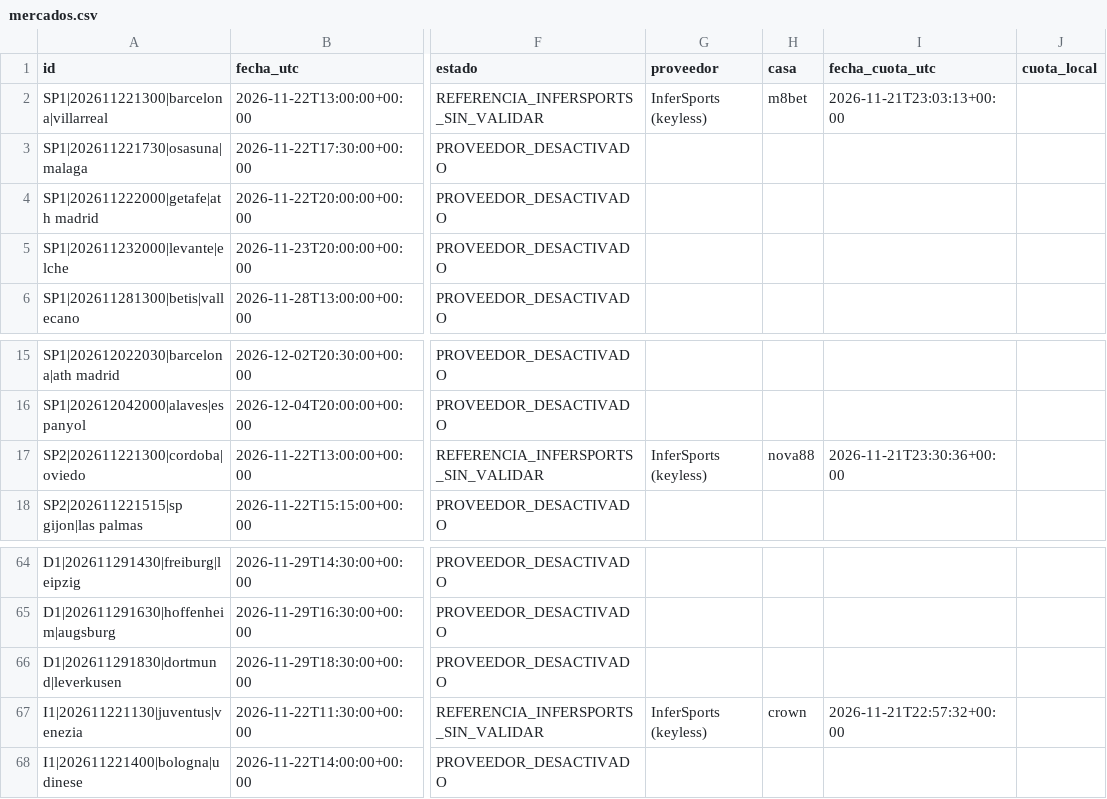
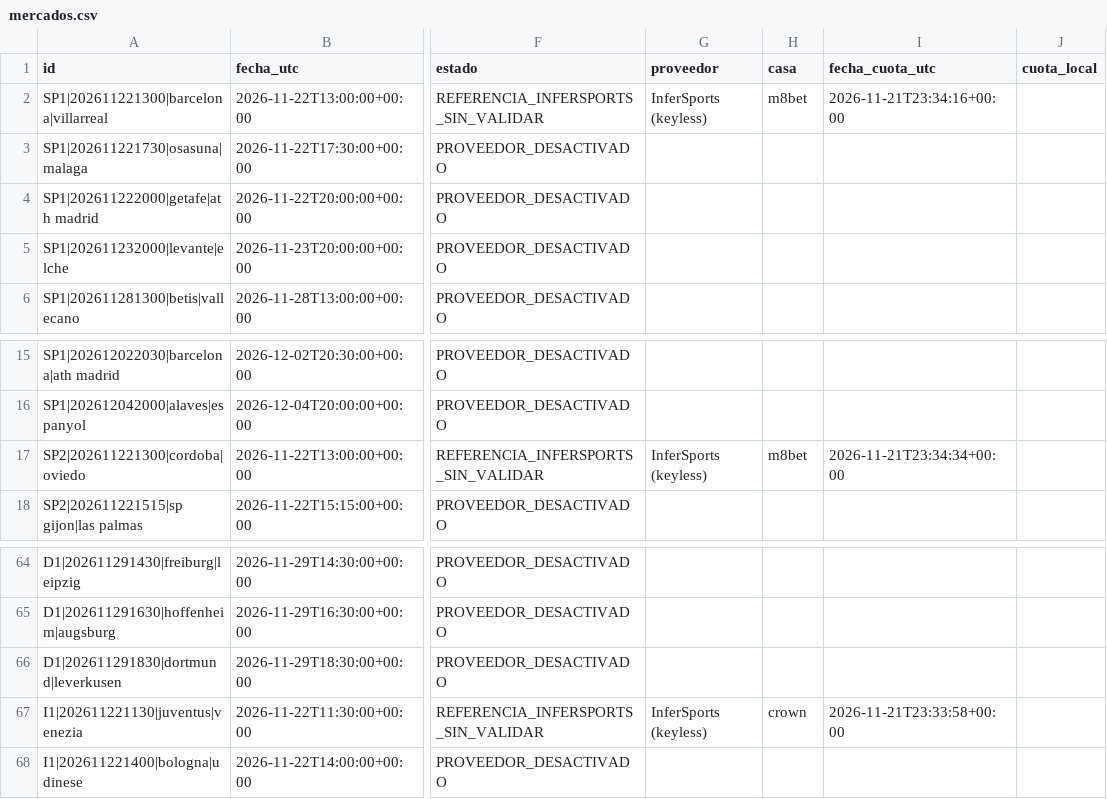
Before and after one commit to rasekes86/football-ai-lab, a CSV file: output/mercados.csv, drawn as a sheet; only a part is shown, gaps mark what is left out; the diff names each change by its address in the sheet, - before the commit and + after, or states it on an @@ line.

```diff
--- a/output/mercados.csv
+++ b/output/mercados.csv
-I2 (fecha_cuota_utc): 2026-11-21T23:03:13+00:00
+I2 (fecha_cuota_utc): 2026-11-21T23:34:16+00:00
-H17 (casa): nova88
+H17 (casa): m8bet
-I17 (fecha_cuota_utc): 2026-11-21T23:30:36+00:00
+I17 (fecha_cuota_utc): 2026-11-21T23:34:34+00:00
-I67 (fecha_cuota_utc): 2026-11-21T22:57:32+00:00
+I67 (fecha_cuota_utc): 2026-11-21T23:33:58+00:00
```
Also changed, not shown: output/predicciones.csv, 21 other files.
